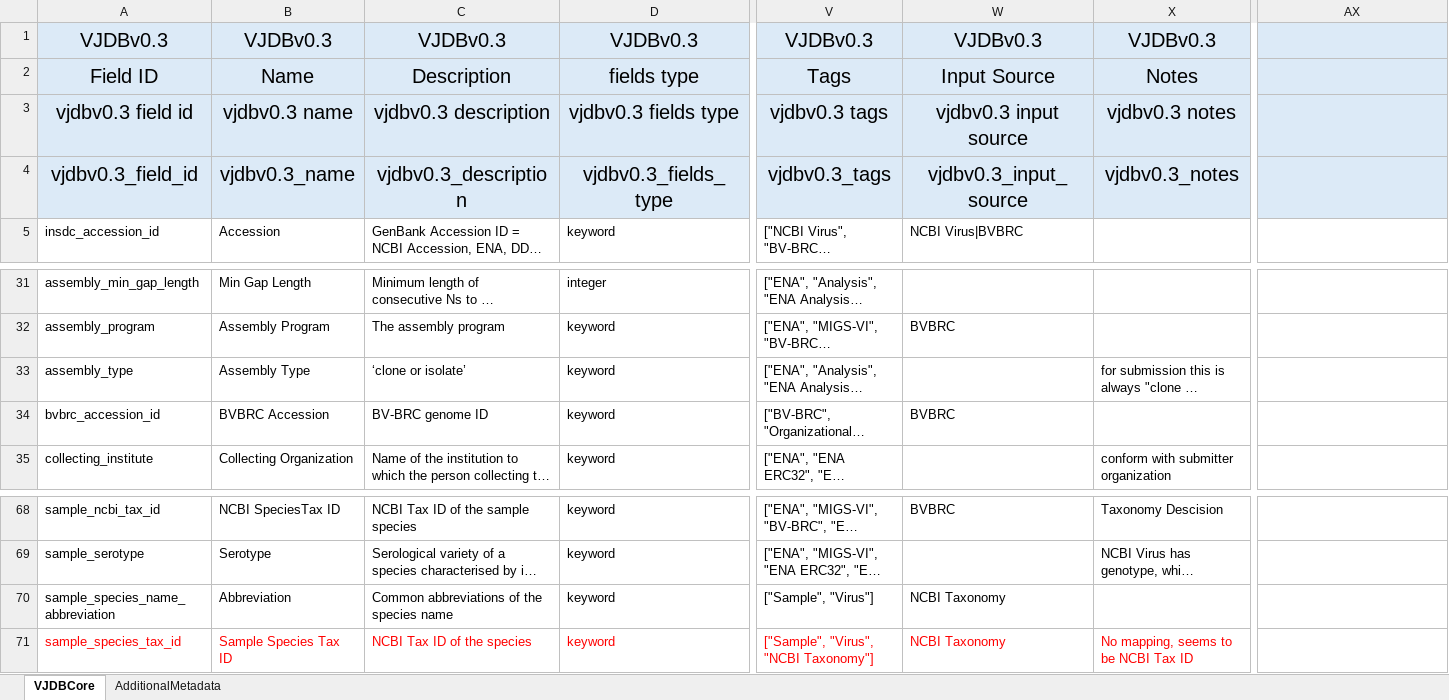
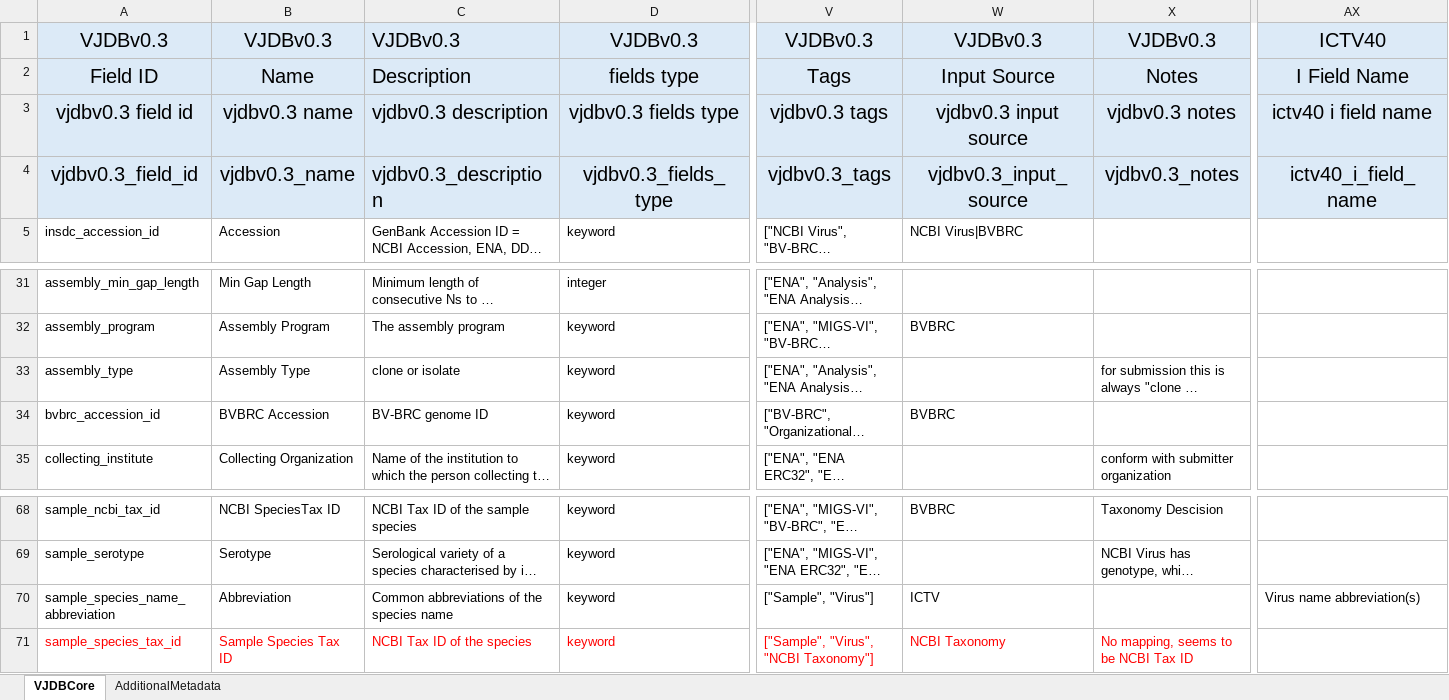
Before and after one commit to bio-informatician/virjendb_metadata, an Excel workbook: metadata.xlsx, sheet VJDBCore, drawn as a sheet; only a part is shown, gaps mark what is left out; long unchanged cells end in …; values as stored, in another font and other column widths than the file's, no borders; conditional formats not drawn; the diff covers the shown part only; the diff names each change by its address in the sheet, - before the commit and + after, or states it on an @@ line.

```diff
--- a/metadata.xlsx (sheet VJDBCore)
+++ b/metadata.xlsx (sheet VJDBCore)
-C1:C4 alignment: center
+C1:C4 alignment: left
-AX1: (empty)
+AX1: ICTV40
-AX2: (empty)
+AX2: I Field Name
-AX3: (empty)
+AX3: ictv40 i field name
-AX4: (empty)
+AX4: ictv40_i_field_name
-C33: ‘clone or isolate’
+C33: clone or isolate
-W70: NCBI Taxonomy
+W70: ICTV
-AX70: (empty)
+AX70: Virus name abbreviation(s)
```
Also changed, not shown: 4 added rows and 25 edited cells elsewhere in this sheet.
